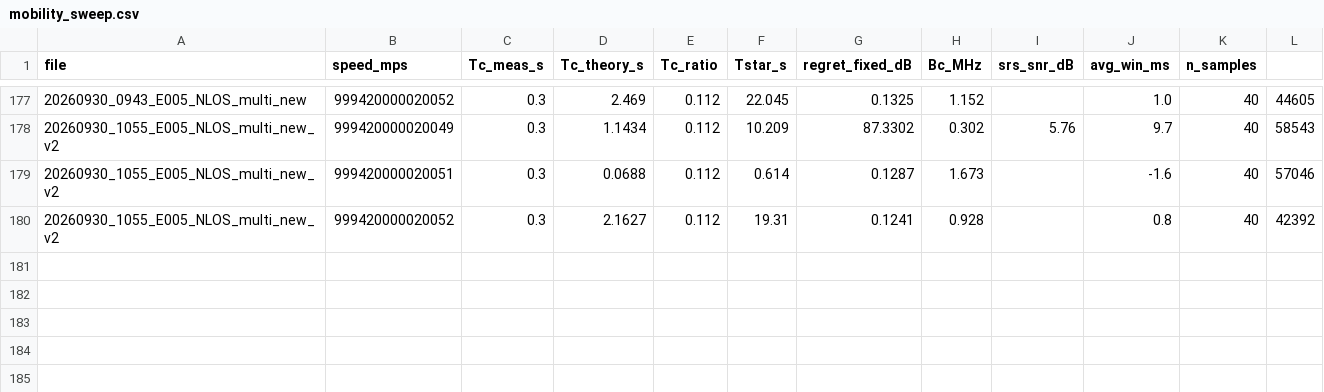
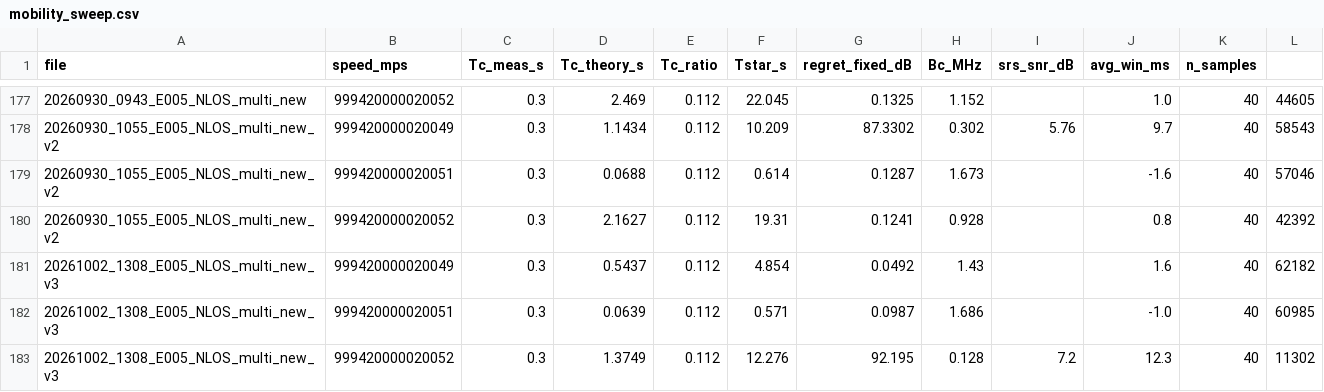
Before and after one commit to Ujjwal-Nano/OCUDU, a CSV file: datasets/mobility_sweep.csv, drawn as a sheet; only a part is shown, gaps mark what is left out; the diff names each change by its address in the sheet, - before the commit and + after, or states it on an @@ line.

```diff
--- a/datasets/mobility_sweep.csv
+++ b/datasets/mobility_sweep.csv
+row 181: 20261002_1308_E005_NLOS_multi_new_v3 | 999420000020049 | 0.3 | 0.5437 | 0.112 | 4.854 | 0.0492 | 1.43 |  | 1.6 | 40 | 62182
+row 182: 20261002_1308_E005_NLOS_multi_new_v3 | 999420000020051 | 0.3 | 0.0639 | 0.112 | 0.571 | 0.0987 | 1.686 |  | -1.0 | 40 | 60985
+row 183: 20261002_1308_E005_NLOS_multi_new_v3 | 999420000020052 | 0.3 | 1.3749 | 0.112 | 12.276 | 92.195 | 0.128 | 7.2 | 12.3 | 40 | 11302
```
Also changed, not shown: datasets/campaign.csv, 21 other files.
